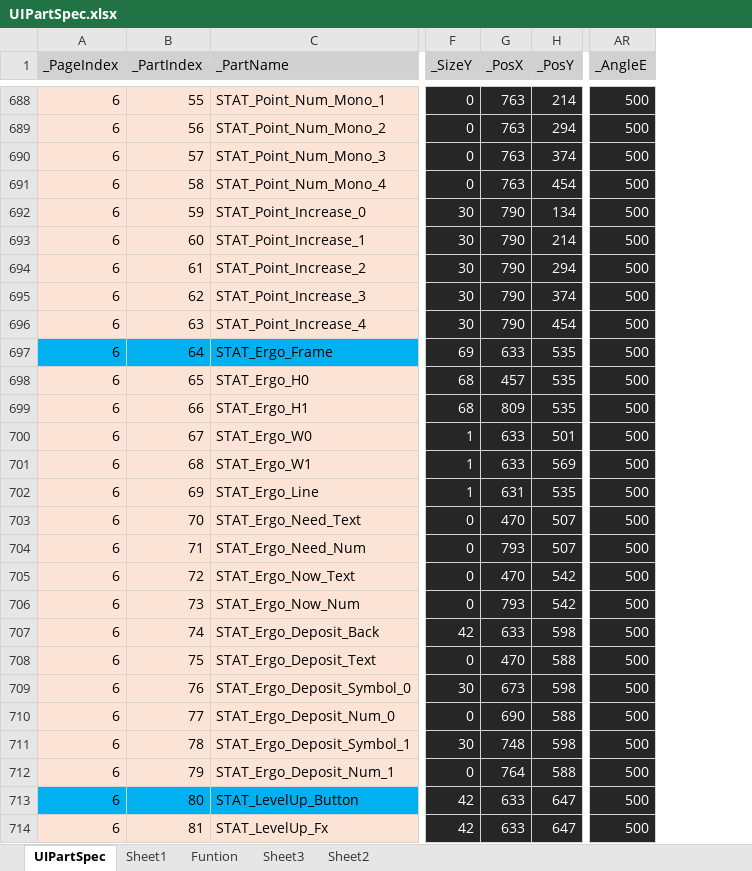
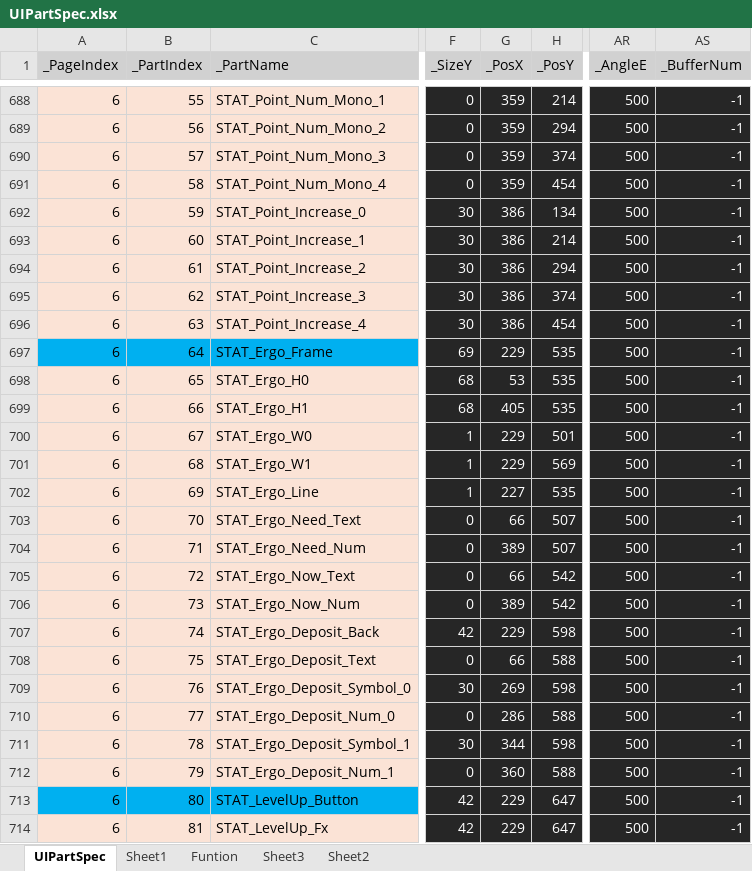
Before and after one commit to rlatjddyd92/Dx11_LiesOfP, an Excel workbook: Framework_DX11/Tools/Bin/DataFiles/UIPartSpec.xlsx, sheet UIPartSpec, drawn as a sheet; only a part is shown, gaps mark what is left out; values as stored, in another font and other column widths than the file's, no borders; the diff covers the shown part only; the diff names each change by its address in the sheet, - before the commit and + after, or states it on an @@ line.

```diff
--- a/Framework_DX11/Tools/Bin/DataFiles/UIPartSpec.xlsx (sheet UIPartSpec)
+++ b/Framework_DX11/Tools/Bin/DataFiles/UIPartSpec.xlsx (sheet UIPartSpec)
+column AS (_BufferNum), rows 688-714: all -1
-G688:G691 (_PosX): 763
+G688:G691 (_PosX): 359
-G692:G696 (_PosX): 790
+G692:G696 (_PosX): 386
-G697 (_PosX): 633
+G697 (_PosX): 229
-G698 (_PosX): 457
+G698 (_PosX): 53
-G699 (_PosX): 809
+G699 (_PosX): 405
-G700:G701 (_PosX): 633
+G700:G701 (_PosX): 229
-G702 (_PosX): 631
+G702 (_PosX): 227
-G703 (_PosX): 470
+G703 (_PosX): 66
-G704 (_PosX): 793
+G704 (_PosX): 389
-G705 (_PosX): 470
+G705 (_PosX): 66
-G706 (_PosX): 793
+G706 (_PosX): 389
-G707 (_PosX): 633
+G707 (_PosX): 229
-G708 (_PosX): 470
+G708 (_PosX): 66
-G709 (_PosX): 673
+G709 (_PosX): 269
-G710 (_PosX): 690
+G710 (_PosX): 286
-G711 (_PosX): 748
+G711 (_PosX): 344
-G712 (_PosX): 764
+G712 (_PosX): 360
-G713:G714 (_PosX): 633
+G713:G714 (_PosX): 229
```
Also changed, not shown: 23 added rows and 203 edited cells elsewhere in this sheet, formulas that keep their value, 49 other files.
